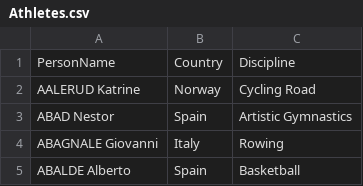
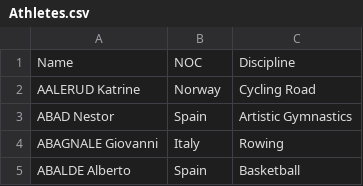
Before and after one commit to chundi-vishnu/olympic, a CSV file: Athletes.csv, drawn as a sheet; only a part is shown.

Commit message:
Add files via upload

```diff
--- a/Athletes.csv
+++ b/Athletes.csv
@@ -1,2 +1,2 @@
-PersonName,Country,Discipline
+Name,NOC,Discipline
 AALERUD Katrine,Norway,Cycling Road
```
